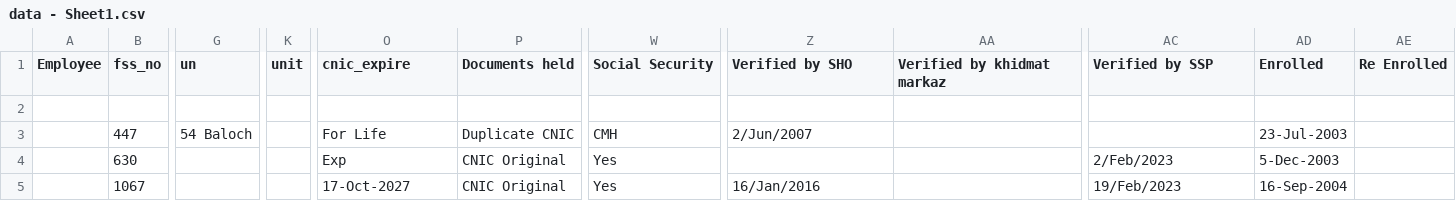
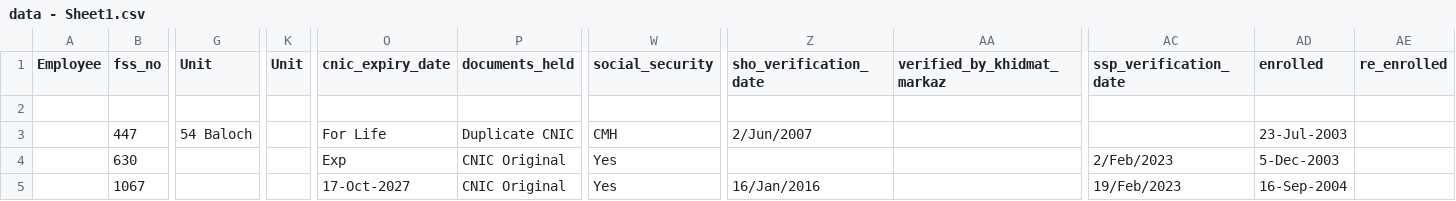
Before and after one commit to flashtechdeploy-prod/next-flash-erp-sabir, a CSV file: data - Sheet1.csv, drawn as a sheet; only a part is shown, gaps mark what is left out; the diff covers the shown part only; the diff names each change by its address in the sheet, - before the commit and + after, or states it on an @@ line.

```diff
--- a/data - Sheet1.csv
+++ b/data - Sheet1.csv
-G1: un
+G1: Unit
-K1: unit
+K1: Unit
-O1: cnic_expire
+O1: cnic_expiry_date
-P1: Documents held
+P1: documents_held
-W1: Social Security
+W1: social_security
-Z1: Verified by SHO
+Z1: sho_verification_date
-AA1: Verified by khidmat markaz
+AA1: verified_by_khidmat_markaz
-AC1: Verified by SSP
+AC1: ssp_verification_date
-AD1: Enrolled
+AD1: enrolled
-AE1: Re Enrolled
+AE1: re_enrolled
```
Also changed, not shown: 6 edited cells elsewhere in this file, 13 other files.
